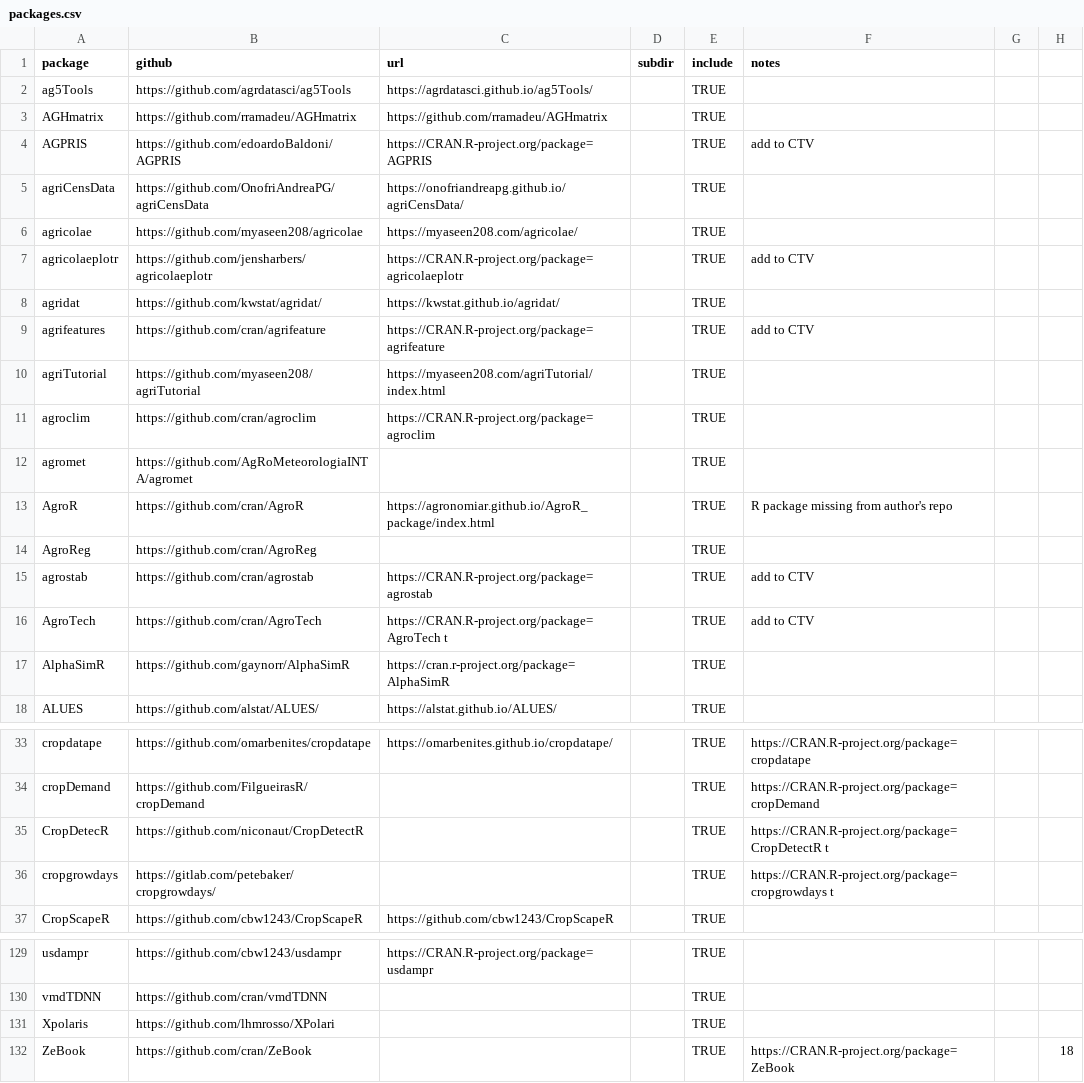
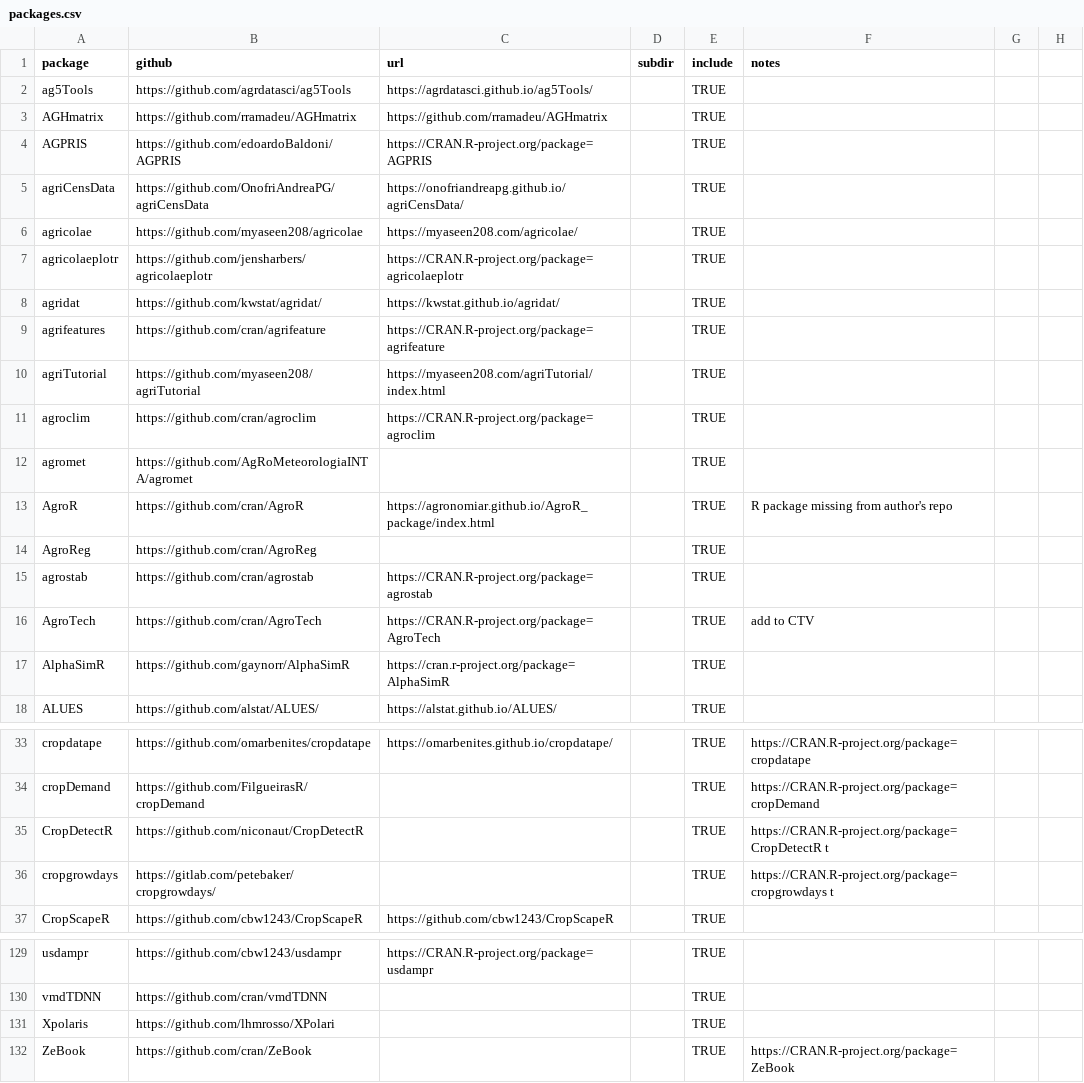
Before and after one commit to IdahoAgStats/universe, a CSV file: packages.csv, drawn as a sheet; only a part is shown, gaps mark what is left out; the diff names each change by its address in the sheet, - before the commit and + after, or states it on an @@ line.

Commit message:
cropdetectr typo fixed

```diff
--- a/packages.csv
+++ b/packages.csv
-F4 (notes): add to CTV
+F4 (notes): (empty)
-F7 (notes): add to CTV
+F7 (notes): (empty)
-F9 (notes): add to CTV
+F9 (notes): (empty)
-F15 (notes): add to CTV
+F15 (notes): (empty)
-C16 (url): https://CRAN.R-project.org/package=AgroTech t
+C16 (url): https://CRAN.R-project.org/package=AgroTech
-A35 (package): CropDetecR
+A35 (package): CropDetectR
-H132: 18
+H132: (empty)
```
Also changed, not shown: 2 other files.
